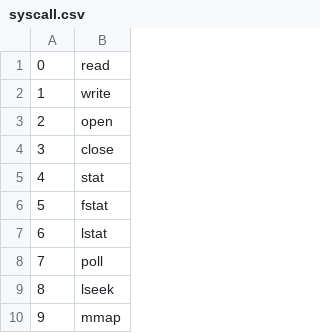
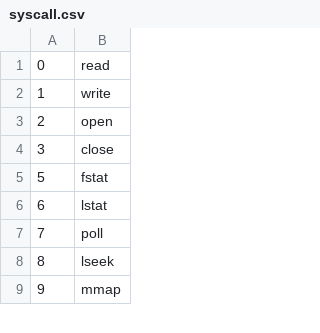
Before and after one commit to adi-kiran/adaptive-deployment-of-microservices, a CSV file: Dynamic Analysis/syscall.csv, drawn as a sheet; only a part is shown.

```diff
--- a/Dynamic Analysis/syscall.csv
+++ b/Dynamic Analysis/syscall.csv
@@ -4,3 +4,2 @@
 3,close
-4,stat
 5,fstat
```
Also changed, not shown: 9 other files.
